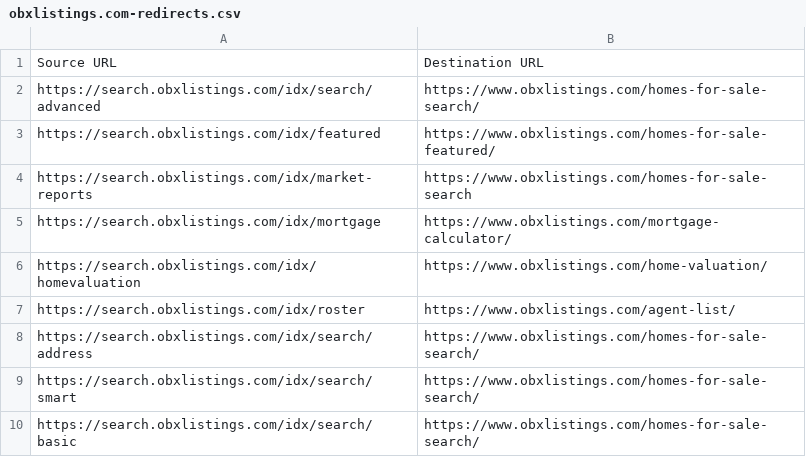
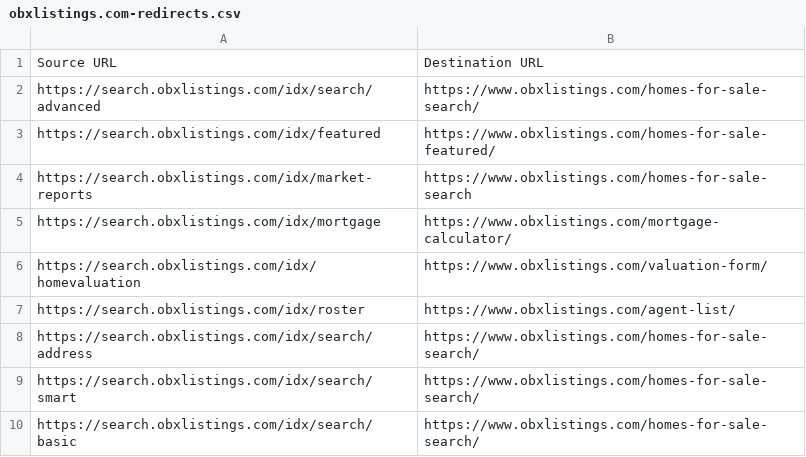
Before and after one commit to brandonemmons25/Brandon-, a CSV file: obxlistings.com-redirects.csv, drawn as a sheet; only a part is shown.

```diff
--- a/obxlistings.com-redirects.csv
+++ b/obxlistings.com-redirects.csv
@@ -5,3 +5,3 @@ https://search.obxlistings.com/idx/market-reports,https://www.obxlistings.com/ho
 https://search.obxlistings.com/idx/mortgage,https://www.obxlistings.com/mortgage-calculator/
-https://search.obxlistings.com/idx/homevaluation,https://www.obxlistings.com/home-valuation/
+https://search.obxlistings.com/idx/homevaluation,https://www.obxlistings.com/valuation-form/
 https://search.obxlistings.com/idx/roster,https://www.obxlistings.com/agent-list/
```
Also changed, not shown: cesipagano.com-redirects.csv.
